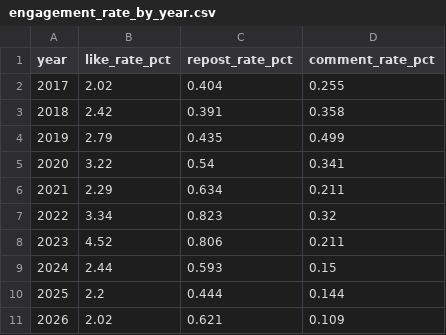
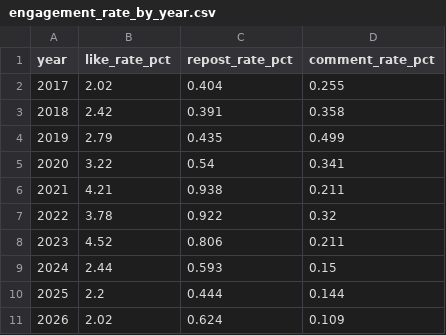
Before and after one commit to gasyoun/IndologyScholars, a CSV file: vk-ors/data/processed/engagement_rate_by_year.csv, drawn as a sheet.

```diff
--- a/vk-ors/data/processed/engagement_rate_by_year.csv
+++ b/vk-ors/data/processed/engagement_rate_by_year.csv
@@ -5,4 +5,4 @@ year,like_rate_pct,repost_rate_pct,comment_rate_pct
 2020,3.22,0.54,0.341
-2021,2.29,0.634,0.211
-2022,3.34,0.823,0.32
+2021,4.21,0.938,0.211
+2022,3.78,0.922,0.32
 2023,4.52,0.806,0.211
@@ -10,2 +10,2 @@ year,like_rate_pct,repost_rate_pct,comment_rate_pct
 2025,2.2,0.444,0.144
-2026,2.02,0.621,0.109
+2026,2.02,0.624,0.109
```
Also changed, not shown: vk-ors/data/processed/activity_by_month.csv, vk-ors/data/processed/activity_by_year.csv, 10 other files.
